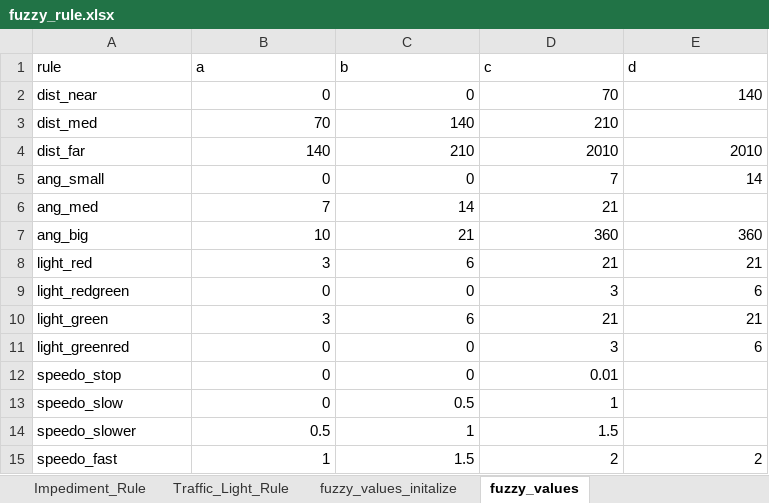
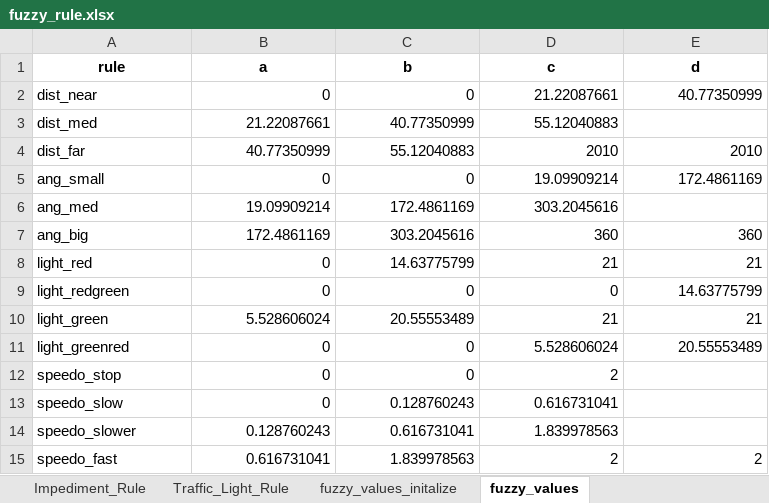
Before and after one commit to mohameddhameem/SelfDrivingCar, an Excel workbook: rule/fuzzy_rule.xlsx, sheet fuzzy_values, drawn as a sheet; values as stored, in another font and other column widths than the file's, no borders; the diff names each change by its address in the sheet, - before the commit and + after, or states it on an @@ line.

```diff
--- a/rule/fuzzy_rule.xlsx (sheet fuzzy_values)
+++ b/rule/fuzzy_rule.xlsx (sheet fuzzy_values)
@@ A1:E1 bold: off → on, alignment: left → center @@
-D2 (c): 70
+D2 (c): 21.22087661
-E2 (d): 140
+E2 (d): 40.77350999
-B3 (a): 70
+B3 (a): 21.22087661
-C3 (b): 140
+C3 (b): 40.77350999
-D3 (c): 210
+D3 (c): 55.12040883
-B4 (a): 140
+B4 (a): 40.77350999
-C4 (b): 210
+C4 (b): 55.12040883
-D5 (c): 7
+D5 (c): 19.09909214
-E5 (d): 14
+E5 (d): 172.4861169
-B6 (a): 7
+B6 (a): 19.09909214
-C6 (b): 14
+C6 (b): 172.4861169
-D6 (c): 21
+D6 (c): 303.2045616
-B7 (a): 10
+B7 (a): 172.4861169
-C7 (b): 21
+C7 (b): 303.2045616
-B8 (a): 3
+B8 (a): 0
-C8 (b): 6
+C8 (b): 14.63775799
-D9 (c): 3
+D9 (c): 0
-E9 (d): 6
+E9 (d): 14.63775799
-B10 (a): 3
+B10 (a): 5.528606024
-C10 (b): 6
+C10 (b): 20.55553489
-D11 (c): 3
+D11 (c): 5.528606024
-E11 (d): 6
+E11 (d): 20.55553489
-D12 (c): 0.01
+D12 (c): 2
-C13 (b): 0.5
+C13 (b): 0.128760243
-D13 (c): 1
+D13 (c): 0.616731041
-B14 (a): 0.5
+B14 (a): 0.128760243
-C14 (b): 1
+C14 (b): 0.616731041
-D14 (c): 1.5
+D14 (c): 1.839978563
-B15 (a): 1
+B15 (a): 0.616731041
-C15 (b): 1.5
+C15 (b): 1.839978563
```
Also changed, not shown: 6 other files.
